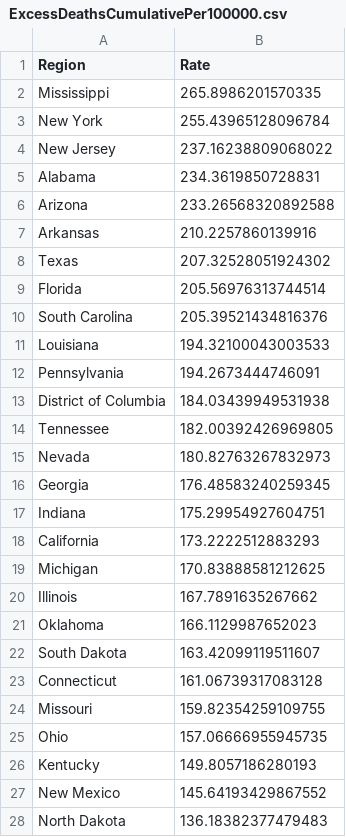
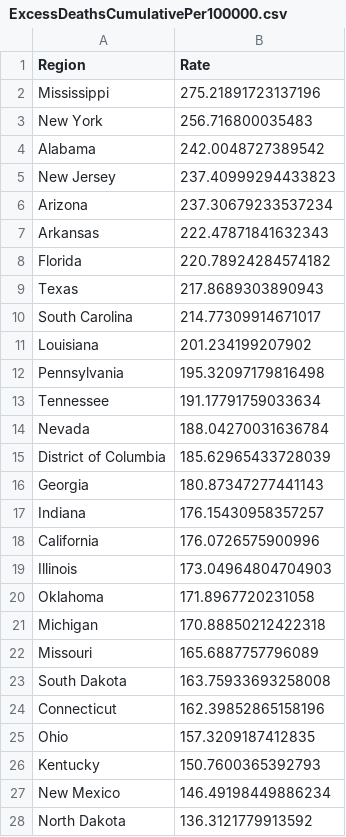
Before and after one commit to mcculley/mcculley.github.io, a CSV file: VisualizingObservedDeaths/ExcessDeathsCumulativePer100000.csv, drawn as a sheet; only a part is shown; the diff covers the shown part only.

```diff
--- a/VisualizingObservedDeaths/ExcessDeathsCumulativePer100000.csv
+++ b/VisualizingObservedDeaths/ExcessDeathsCumulativePer100000.csv
@@ -1,28 +1,28 @@
 Region,Rate
-Mississippi,265.8986201570335
-New York,255.43965128096784
-New Jersey,237.16238809068022
-Alabama,234.3619850728831
-Arizona,233.26568320892588
-Arkansas,210.2257860139916
-Texas,207.32528051924302
-Florida,205.56976313744514
-South Carolina,205.39521434816376
-Louisiana,194.32100043003533
-Pennsylvania,194.2673444746091
-District of Columbia,184.03439949531938
-Tennessee,182.00392426969805
-Nevada,180.82763267832973
-Georgia,176.48583240259345
-Indiana,175.29954927604751
-California,173.2222512883293
-Michigan,170.83888581212625
-Illinois,167.7891635267662
-Oklahoma,166.1129987652023
-South Dakota,163.42099119511607
-Connecticut,161.06739317083128
-Missouri,159.82354259109755
-Ohio,157.06666955945735
-Kentucky,149.8057186280193
-New Mexico,145.64193429867552
-North Dakota,136.18382377479483
+Mississippi,275.21891723137196
+New York,256.716800035483
+Alabama,242.0048727389542
+New Jersey,237.40999294433823
+Arizona,237.30679233537234
+Arkansas,222.47871841632343
+Florida,220.78924284574182
+Texas,217.8689303890943
+South Carolina,214.77309914671017
+Louisiana,201.234199207902
+Pennsylvania,195.32097179816498
+Tennessee,191.17791759033634
+Nevada,188.04270031636784
+District of Columbia,185.62965433728039
+Georgia,180.87347277441143
+Indiana,176.15430958357257
+California,176.0726575900996
+Illinois,173.04964804704903
+Oklahoma,171.8967720231058
+Michigan,170.88850212422318
+Missouri,165.6887757796089
+South Dakota,163.75933693258008
+Connecticut,162.39852865158196
+Ohio,157.3209187412835
+Kentucky,150.7600365392793
+New Mexico,146.49198449886234
+North Dakota,136.3121779913592
```
Also changed, not shown: 6 added rows, 6 removed rows and 18 edited cells elsewhere in this file, VisualizingObservedDeaths/DeathsPer100000-triples.csv, VisualizingObservedDeaths/DeathsPer100000.csv, 1 other file.
